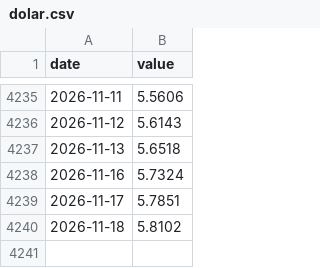
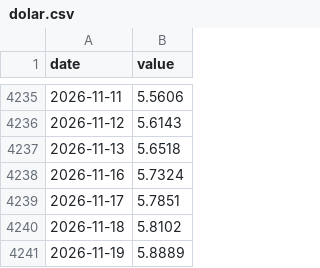
Before and after one commit to FelipeYabiko/indicadores-br, a CSV file: data/dolar.csv, drawn as a sheet; only a part is shown, gaps mark what is left out; the diff names each change by its address in the sheet, - before the commit and + after, or states it on an @@ line.

```diff
--- a/data/dolar.csv
+++ b/data/dolar.csv
+row 4241: 2026-11-19 | 5.8889
```
Also changed, not shown: data/selic.csv.
